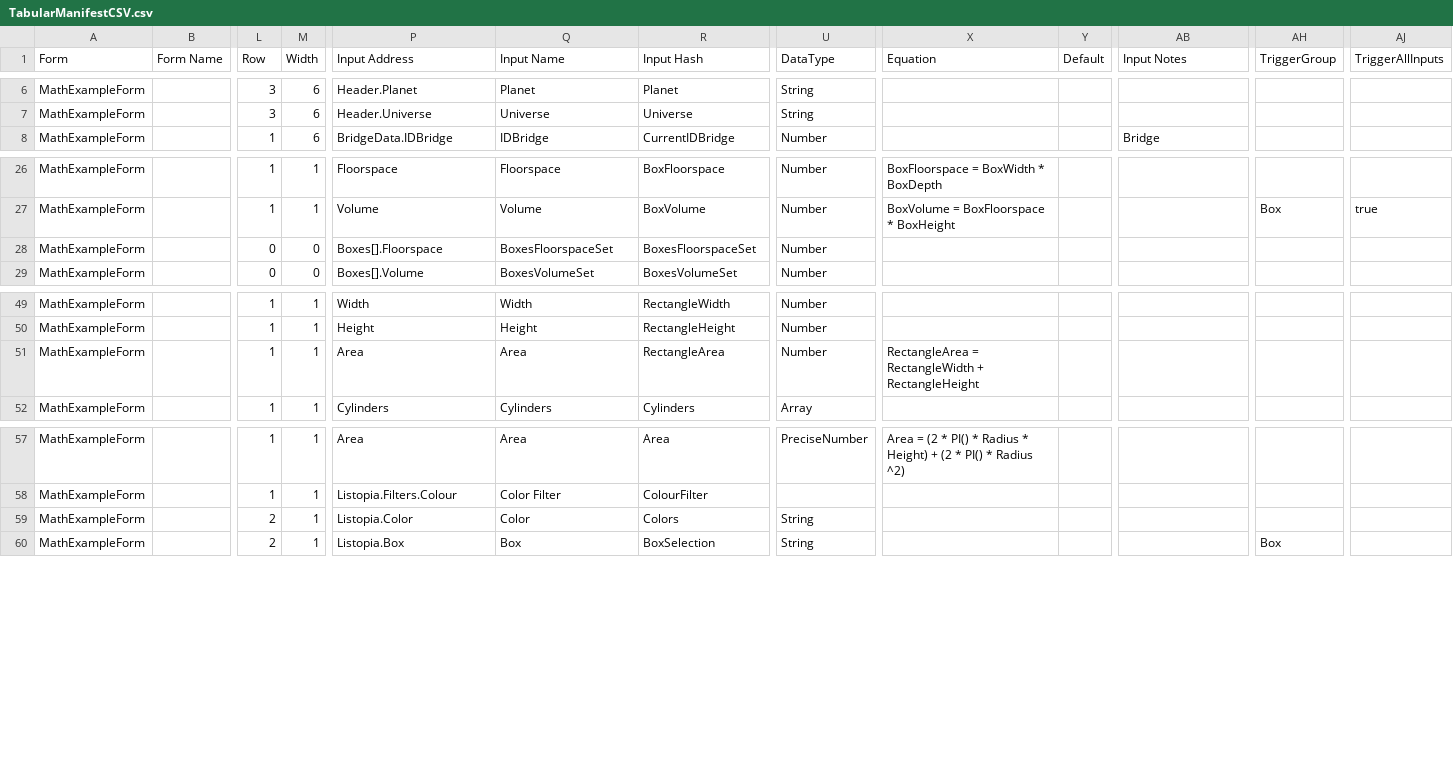
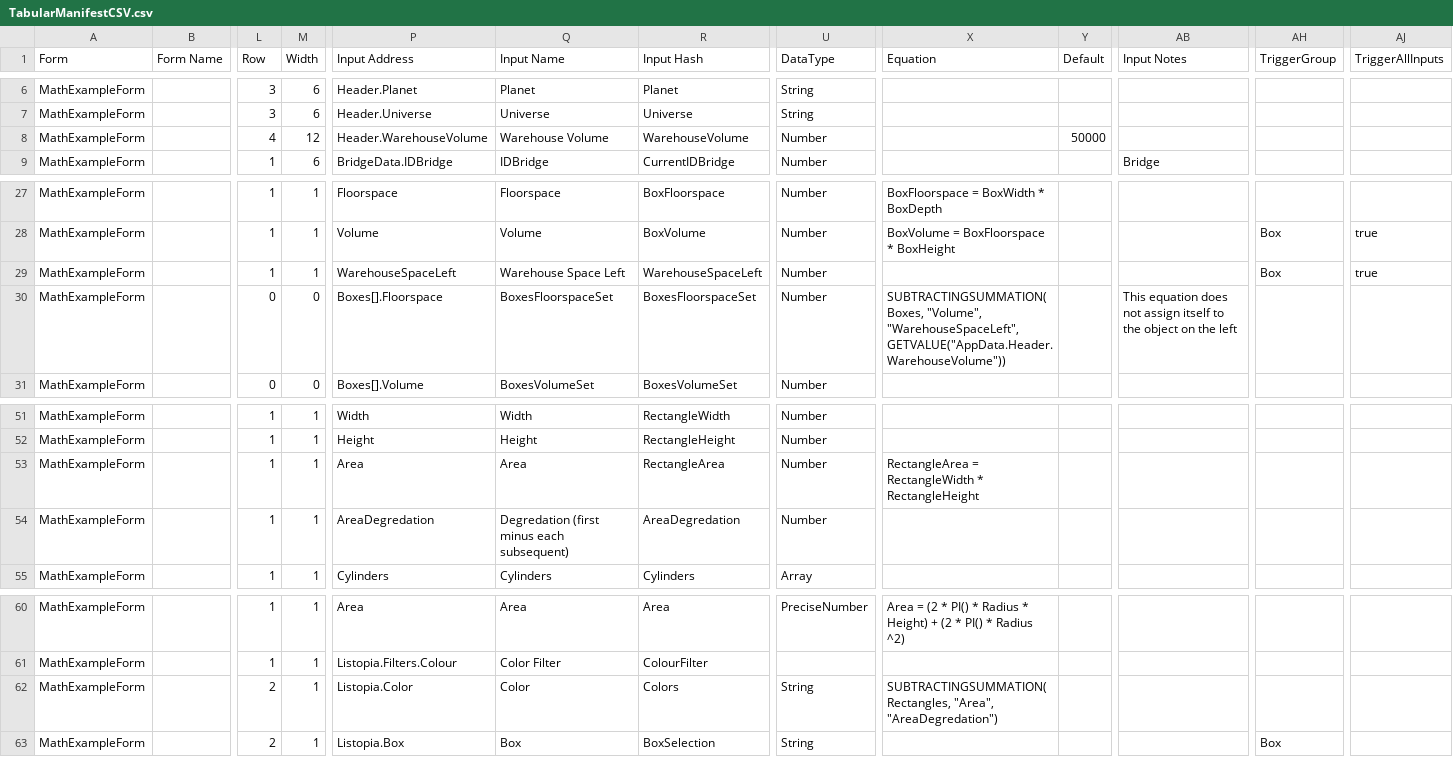
Before and after one commit to stevenvelozo/pict-section-form, a CSV file: debug/TabularManifestCSV.csv, drawn as a sheet; only a part is shown, gaps mark what is left out; addresses are those after the commit; rows hold the shown columns only; the diff names each change by its address in the sheet, - before the commit and + after, or states it on an @@ line.

Commit message:
Added subtractingsummation and iterativeseries functions to solvers, added light examples in the math example form

```diff
--- a/debug/TabularManifestCSV.csv
+++ b/debug/TabularManifestCSV.csv
+row 8: MathExampleForm |  | 4 | 12 | Header.WarehouseVolume | Warehouse Volume | WarehouseVolume | Number |  | 50000
+row 29: MathExampleForm |  | 1 | 1 | WarehouseSpaceLeft | Warehouse Space Left | WarehouseSpaceLeft | Number |  |  |  | Box | true
-X30 (Equation): (empty)
+X30 (Equation): SUBTRACTINGSUMMATION(Boxes, "Volume", "WarehouseSpaceLeft", GETVALUE("AppData.Header.WarehouseVolume"))
-AB30 (Input Notes): (empty)
+AB30 (Input Notes): This equation does not assign itself to the object on the left
-X53 (Equation): …= RectangleWidth + RectangleHeight
+X53 (Equation): …= RectangleWidth * RectangleHeight
+row 54: MathExampleForm |  | 1 | 1 | AreaDegredation | Degredation (first minus each subsequent) | AreaDegredation | Number
-X62 (Equation): (empty)
+X62 (Equation): SUBTRACTINGSUMMATION(Rectangles, "Area", "AreaDegredation")
```
Also changed, not shown: 6 other files.
